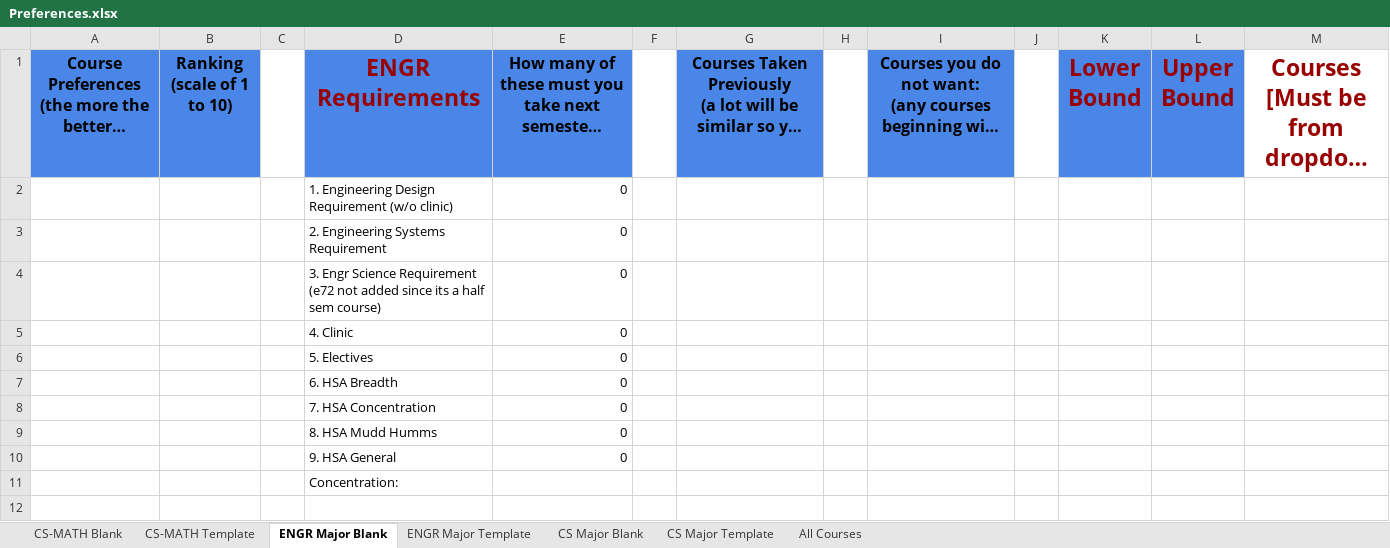
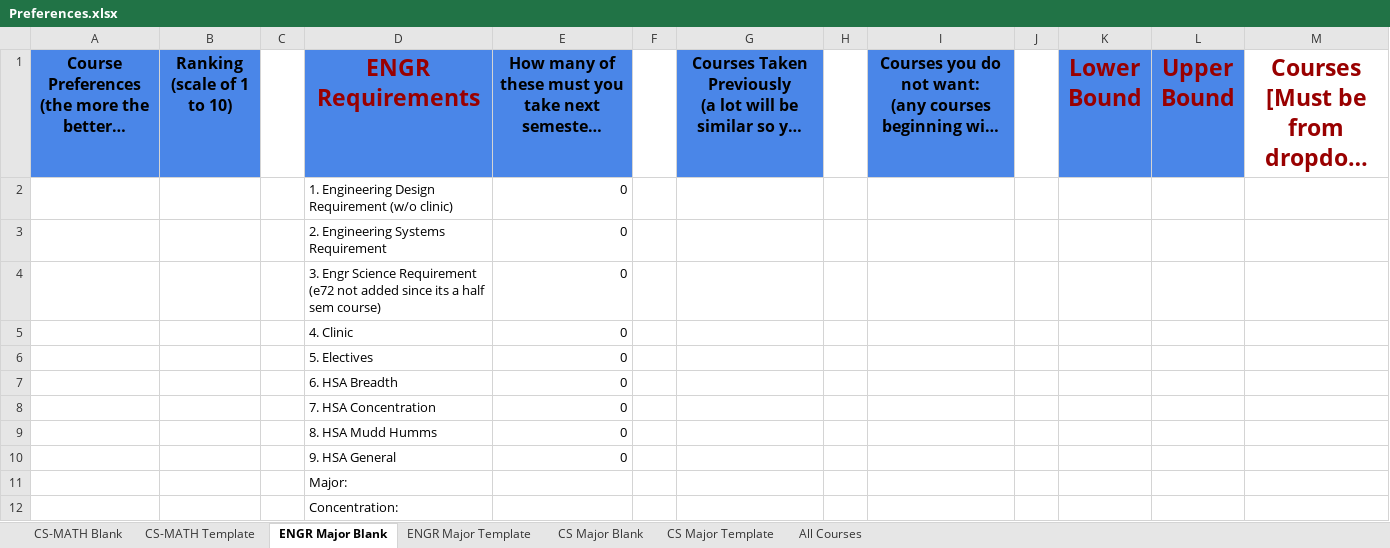
Before and after one commit to shauryapednekar/HMC-CourseScheduler-LP, an Excel workbook: Preferences.xlsx, sheet ENGR Major Blank, drawn as a sheet; long unchanged cells end in …; values as stored, in another font and other column widths than the file's, no borders; charts and pictures and conditional formats not drawn; the diff names each change by its address in the sheet, - before the commit and + after, or states it on an @@ line.

```diff
--- a/Preferences.xlsx (sheet ENGR Major Blank)
+++ b/Preferences.xlsx (sheet ENGR Major Blank)
+row 11:  |  |  | Major:
```
Also changed, not shown: sheet CS-MATH Template, sheet CS Major Template, sheet ENGR Major Template, sheet CS-MATH Blank, sheet CS Major Blank, charts or pictures, 20 other files.
